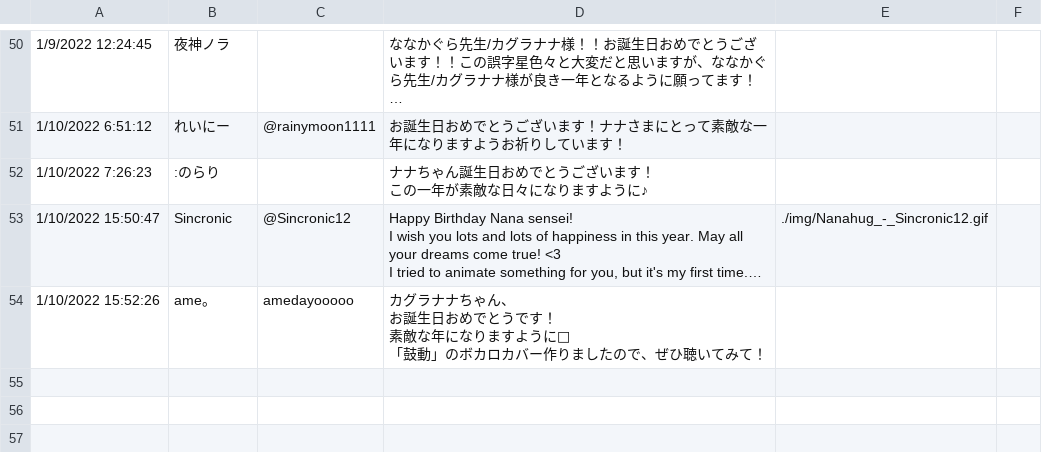
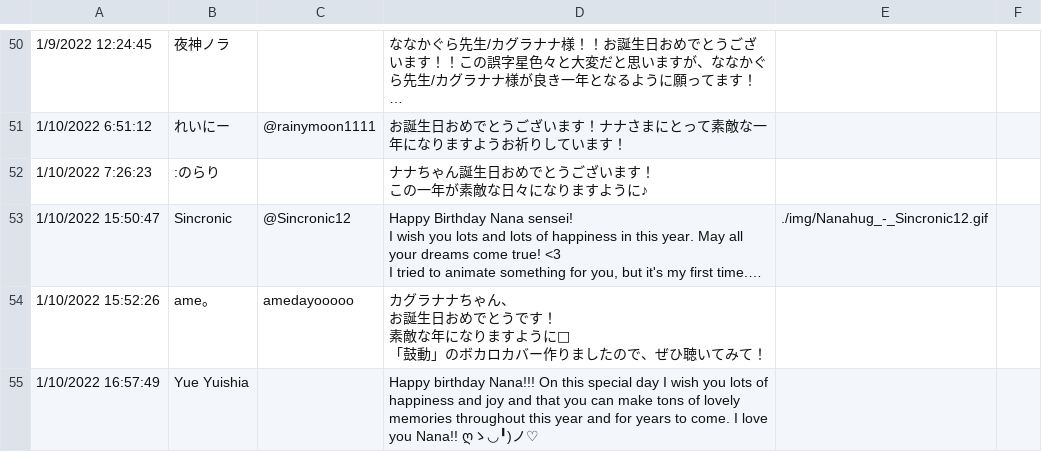
Before and after one commit to amedott/kaguranana2024bday, a CSV file: src/responses.csv, drawn as a sheet; only a part is shown, gaps mark what is left out; long unchanged cells end in …; the diff names each change by its address in the sheet, - before the commit and + after, or states it on an @@ line.

Commit message:
update responses

```diff
--- a/src/responses.csv
+++ b/src/responses.csv
+row 55: 1/10/2022 16:57:49 | Yue Yuishia |  | Happy birthday Nana!!! On this special day I wish you lots of happiness and joy and that you can make tons of lovely memories throughout this year and for years to come. I love you Nana!! ღゝ◡╹)ノ♡
```
Also changed, not shown: 1 other file.
